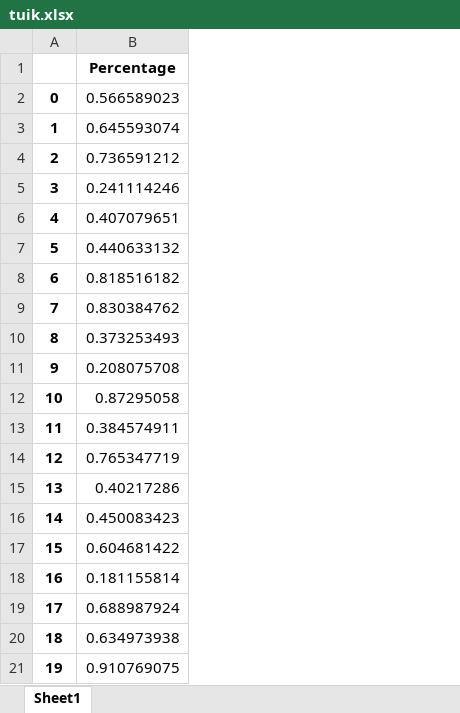
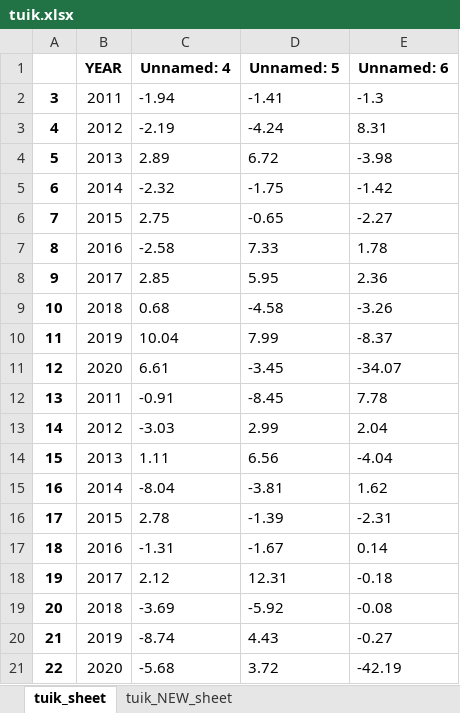
Before and after one commit to gtuinsaat/CE103_Python-in-Civil-Engineering, an Excel workbook: Data_Input/tuik.xlsx, sheet tuik_sheet, drawn as a sheet; values as stored, in another font and other column widths than the file's, no borders; removed rows and columns are numbered as before the commit, all else as after; the diff names each change by its address in the sheet, - before the commit and + after, or states it on an @@ line.

```diff
--- a/Data_Input/tuik.xlsx (sheet tuik_sheet)
+++ b/Data_Input/tuik.xlsx (sheet tuik_sheet)
-sheet tab: Sheet1
+sheet tab: tuik_sheet
+sheet tab: tuik_NEW_sheet
-column B (Percentage), rows 5-21: 0.241114246 | 0.407079651 | 0.440633132 | 0.818516182 | 0.830384762 | 0.373253493 | 0.208075708 | 0.87295058 | 0.384574911 | 0.765347719 | 0.40217286 | 0.450083423 | 0.604681422 | 0.181155814 | 0.688987924 | 0.634973938 | 0.910769075
+column B (YEAR), rows 2-18: 2011 | 2012 | 2013 | 2014 | 2015 | 2016 | 2017 | 2018 | 2019 | 2020 | 2011 | 2012 | 2013 | 2014 | 2015 | 2016 | 2017
+column C (Unnamed: 4), rows 2-18: -1.94 | -2.19 | 2.89 | -2.32 | 2.75 | -2.58 | 2.85 | 0.68 | 10.04 | 6.61 | -0.91 | -3.03 | 1.11 | -8.04 | 2.78 | -1.31 | 2.12
+column D (Unnamed: 5), rows 2-18: -1.41 | -4.24 | 6.72 | -1.75 | -0.65 | 7.33 | 5.95 | -4.58 | 7.99 | -3.45 | -8.45 | 2.99 | 6.56 | -3.81 | -1.39 | -1.67 | 12.31
+column E (Unnamed: 6), rows 2-18: -1.3 | 8.31 | -3.98 | -1.42 | -2.27 | 1.78 | 2.36 | -3.26 | -8.37 | -34.07 | 7.78 | 2.04 | -4.04 | 1.62 | -2.31 | 0.14 | -0.18
-row 2: 0 | 0.566589023
-row 3: 1 | 0.645593074
-row 4: 2 | 0.736591212
+row 19: 20 | 2018 | -3.69 | -5.92 | -0.08
+row 20: 21 | 2019 | -8.74 | 4.43 | -0.27
+row 21: 22 | 2020 | -5.68 | 3.72 | -42.19
```
Also changed, not shown: 9 other files.
